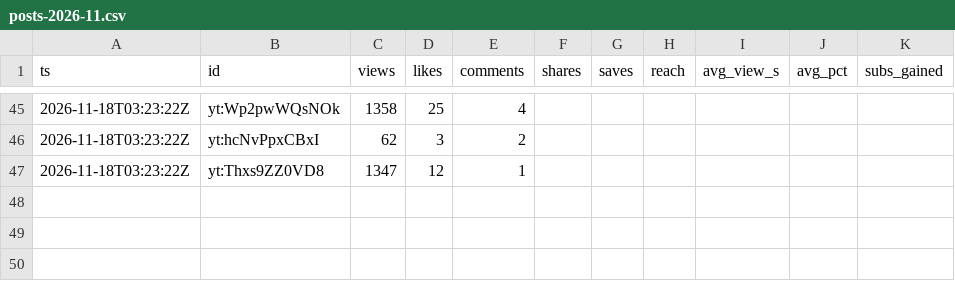
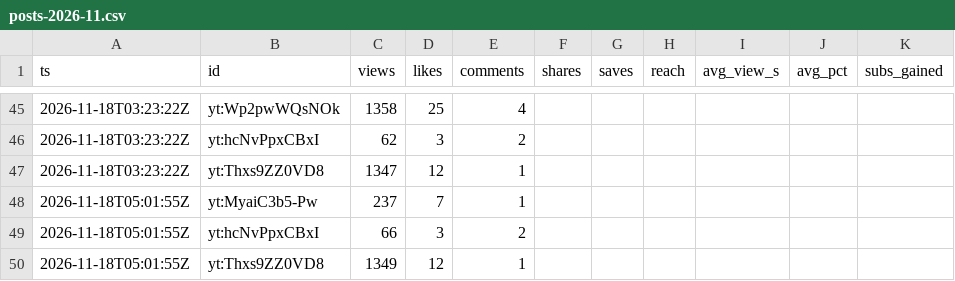
Before and after one commit to F-TestR/youtube-discord-scoreboard, a CSV file: stats/data/history/posts-2026-11.csv, drawn as a sheet; only a part is shown, gaps mark what is left out.

```diff
--- a/stats/data/history/posts-2026-11.csv
+++ b/stats/data/history/posts-2026-11.csv
@@ -47 +47,4 @@ ts,id,views,likes,comments,shares,saves,reach,avg_view_s,avg_pct,subs_gained
 2026-11-18T03:23:22Z,yt:Thxs9ZZ0VD8,1347,12,1,,,,,,
+2026-11-18T05:01:55Z,yt:MyaiC3b5-Pw,237,7,1,,,,,,
+2026-11-18T05:01:55Z,yt:hcNvPpxCBxI,66,3,2,,,,,,
+2026-11-18T05:01:55Z,yt:Thxs9ZZ0VD8,1349,12,1,,,,,,
```
Also changed, not shown: stats/data/history/accounts-2026-11.csv, 3 other files.
